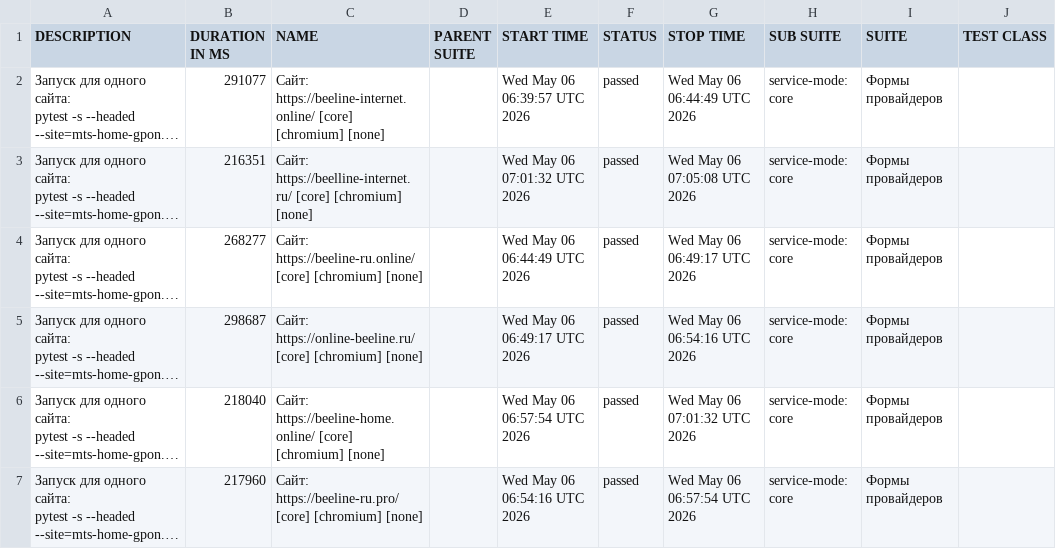
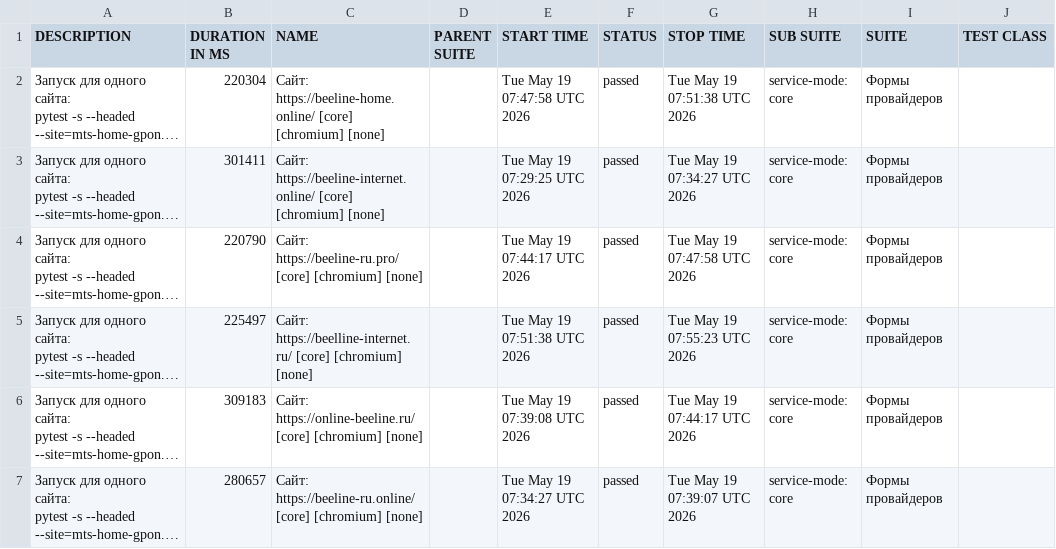
Before and after one commit to deidolinde-maker/Everyday_test, a CSV file: provider-beeline/data/suites.csv, drawn as a sheet; only a part is shown; long unchanged cells end in …; the diff names each change by its address in the sheet, - before the commit and + after, or states it on an @@ line.

```diff
--- a/provider-beeline/data/suites.csv
+++ b/provider-beeline/data/suites.csv
-B2 (DURATION IN MS): 291077
+B2 (DURATION IN MS): 220304
-C2 (NAME): Сайт: https://beeline-internet.online/ [core] [chromium]…
+C2 (NAME): Сайт: https://beeline-home.online/ [core] [chromium]…
-E2 (START TIME): Wed May 06 06:39:57 UTC 2026
+E2 (START TIME): Tue May 19 07:47:58 UTC 2026
-G2 (STOP TIME): Wed May 06 06:44:49 UTC 2026
+G2 (STOP TIME): Tue May 19 07:51:38 UTC 2026
-B3 (DURATION IN MS): 216351
+B3 (DURATION IN MS): 301411
-C3 (NAME): Сайт: https://beelline-internet.ru/ [core] [chromium]…
+C3 (NAME): Сайт: https://beeline-internet.online/ [core] [chromium]…
-E3 (START TIME): Wed May 06 07:01:32 UTC 2026
+E3 (START TIME): Tue May 19 07:29:25 UTC 2026
-G3 (STOP TIME): Wed May 06 07:05:08 UTC 2026
+G3 (STOP TIME): Tue May 19 07:34:27 UTC 2026
-B4 (DURATION IN MS): 268277
+B4 (DURATION IN MS): 220790
-C4 (NAME): Сайт: https://beeline-ru.online/ [core] [chromium]…
+C4 (NAME): Сайт: https://beeline-ru.pro/ [core] [chromium]…
-E4 (START TIME): Wed May 06 06:44:49 UTC 2026
+E4 (START TIME): Tue May 19 07:44:17 UTC 2026
-G4 (STOP TIME): Wed May 06 06:49:17 UTC 2026
+G4 (STOP TIME): Tue May 19 07:47:58 UTC 2026
-B5 (DURATION IN MS): 298687
+B5 (DURATION IN MS): 225497
-C5 (NAME): Сайт: https://online-beeline.ru/ [core] [chromium]…
+C5 (NAME): Сайт: https://beelline-internet.ru/ [core] [chromium]…
-E5 (START TIME): Wed May 06 06:49:17 UTC 2026
+E5 (START TIME): Tue May 19 07:51:38 UTC 2026
-G5 (STOP TIME): Wed May 06 06:54:16 UTC 2026
+G5 (STOP TIME): Tue May 19 07:55:23 UTC 2026
-B6 (DURATION IN MS): 218040
+B6 (DURATION IN MS): 309183
-C6 (NAME): Сайт: https://beeline-home.online/ [core] [chromium]…
+C6 (NAME): Сайт: https://online-beeline.ru/ [core] [chromium]…
-E6 (START TIME): Wed May 06 06:57:54 UTC 2026
+E6 (START TIME): Tue May 19 07:39:08 UTC 2026
-G6 (STOP TIME): Wed May 06 07:01:32 UTC 2026
+G6 (STOP TIME): Tue May 19 07:44:17 UTC 2026
-B7 (DURATION IN MS): 217960
+B7 (DURATION IN MS): 280657
-C7 (NAME): Сайт: https://beeline-ru.pro/ [core] [chromium]…
+C7 (NAME): Сайт: https://beeline-ru.online/ [core] [chromium]…
-E7 (START TIME): Wed May 06 06:54:16 UTC 2026
+E7 (START TIME): Tue May 19 07:34:27 UTC 2026
-G7 (STOP TIME): Wed May 06 06:57:54 UTC 2026
+G7 (STOP TIME): Tue May 19 07:39:07 UTC 2026
```
Also changed, not shown: 57 other files.
